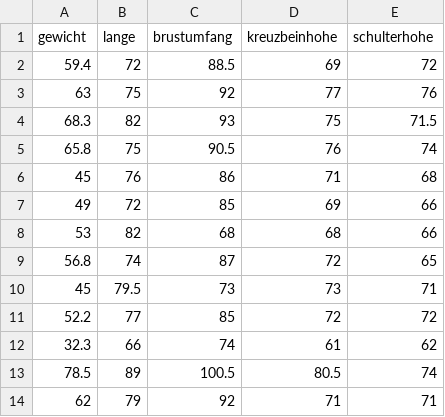
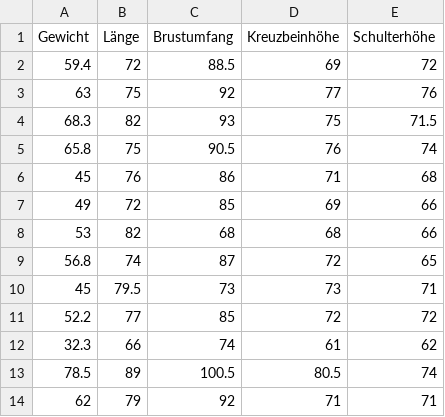
Before and after one commit to jonwi/goat-measurement, a CSV file: Biometriedaten/alte_messung.csv (was measurements.csv), drawn as a sheet; removed rows and columns are numbered as before the commit, all else as after; the diff names each change by its address in the sheet, - before the commit and + after, or states it on an @@ line.

```diff
--- a/measurements.csv
+++ b/Biometriedaten/alte_messung.csv
-row 1: gewicht | lange | brustumfang | kreuzbeinhohe | schulterhohe
+row 1: Gewicht | Länge | Brustumfang | Kreuzbeinhöhe | Schulterhöhe
```
Also changed, not shown: Biometriedaten/zweite_messung.csv, 5 other files.
